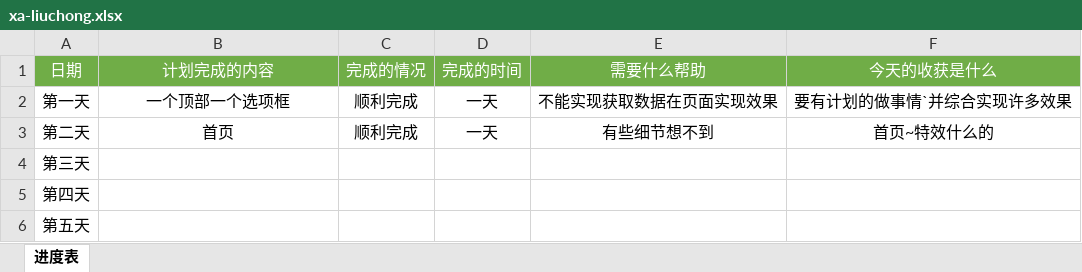
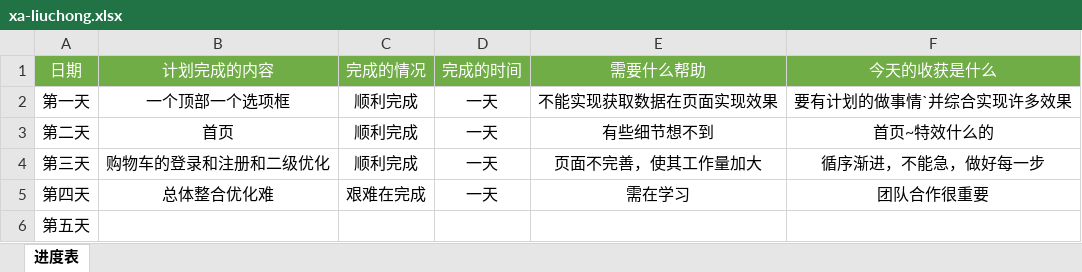
Before and after one commit to liu122520/liangcang, an Excel workbook: 新建文件夹/xa-liuchong.xlsx, sheet 进度表, drawn as a sheet; values as stored, in another font and other column widths than the file's, no borders; the diff names each change by its address in the sheet, - before the commit and + after, or states it on an @@ line.

```diff
--- a/新建文件夹/xa-liuchong.xlsx (sheet 进度表)
+++ b/新建文件夹/xa-liuchong.xlsx (sheet 进度表)
-B4 (计划完成的内容): (empty)
+B4 (计划完成的内容): 购物车的登录和注册和二级优化
-C4 (完成的情况): (empty)
+C4 (完成的情况): 顺利完成
-D4:D5 (完成的时间): (empty)
+D4:D5 (完成的时间): 一天
-E4 (需要什么帮助): (empty)
+E4 (需要什么帮助): 页面不完善，使其工作量加大
-F4 (今天的收获是什么): (empty)
+F4 (今天的收获是什么): 循序渐进，不能急，做好每一步
-B5 (计划完成的内容): (empty)
+B5 (计划完成的内容): 总体整合优化难
-C5 (完成的情况): (empty)
+C5 (完成的情况): 艰难在完成
-E5 (需要什么帮助): (empty)
+E5 (需要什么帮助): 需在学习
-F5 (今天的收获是什么): (empty)
+F5 (今天的收获是什么): 团队合作很重要
```
